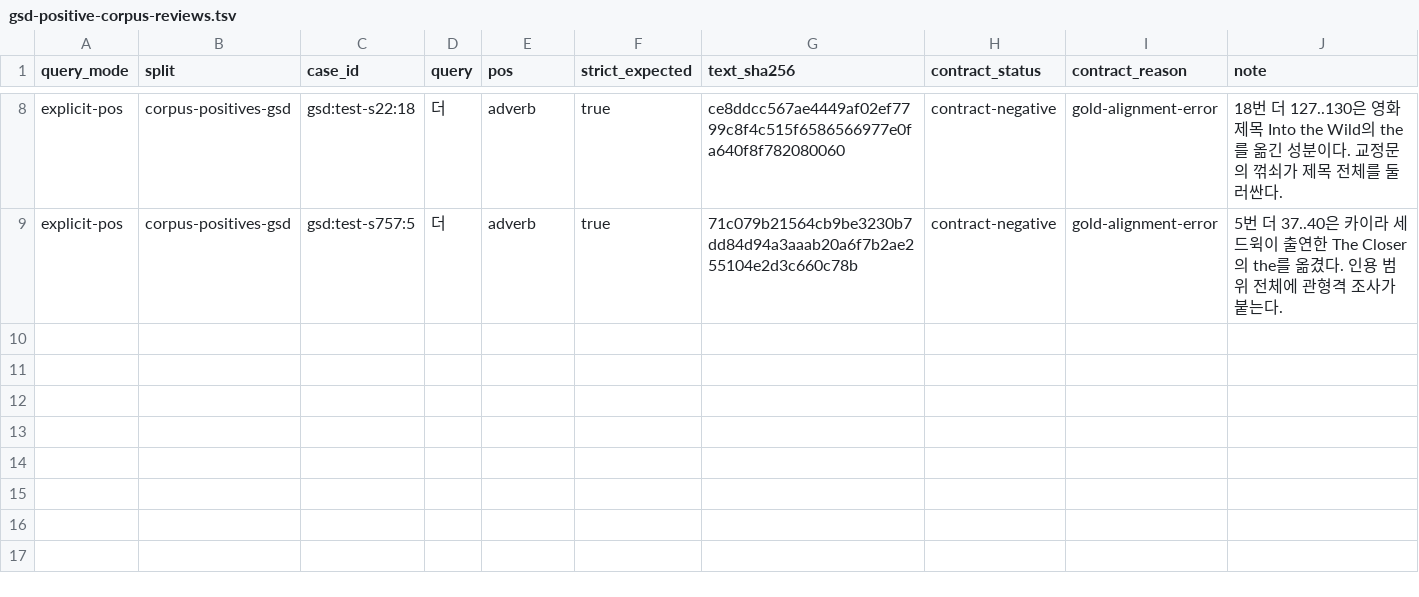
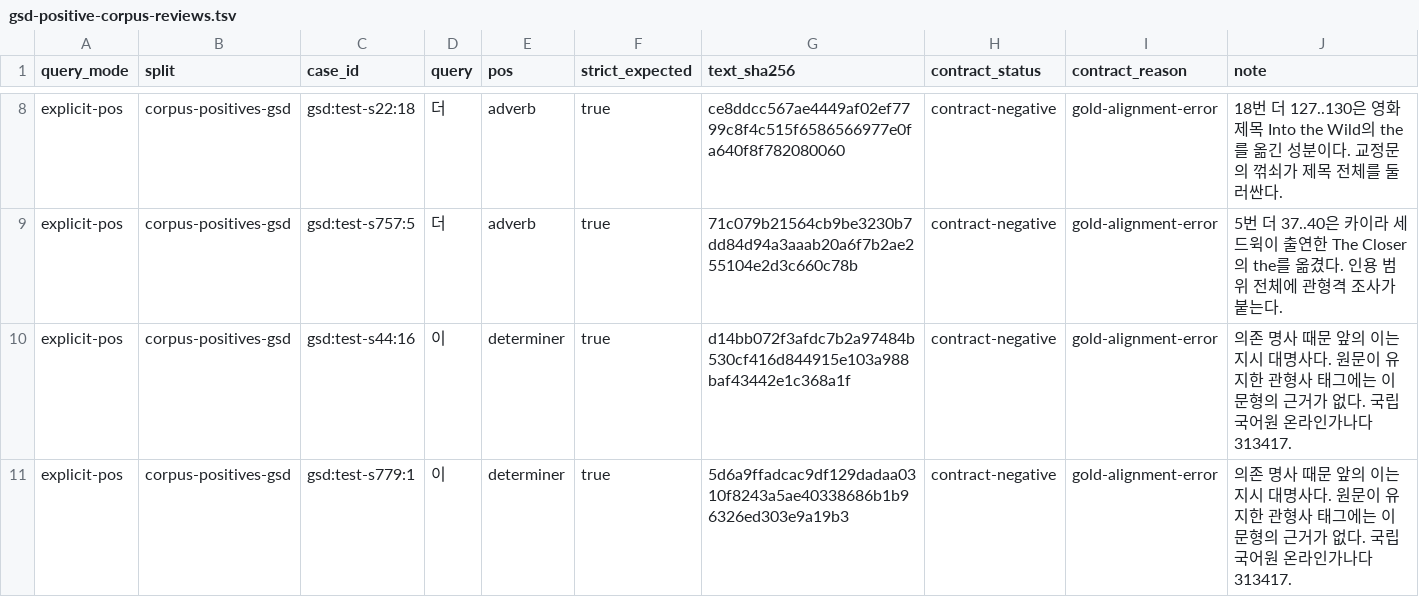
Before and after one commit to SeokminHong/kfind, a TSV file: tools/morph-compare/gsd-positive-corpus-reviews.tsv, drawn as a sheet; only a part is shown, gaps mark what is left out.

Commit message:
원인 의존 명사 앞의 지시 대명사 보존 (#958)
* fix(kfind/morph): 원인 의존 명사 앞의 지시 대명사 보존

* docs(kfind/benchmark): 원인 의존 명사 앞 품사 판정 검증 기록

```diff
--- a/tools/morph-compare/gsd-positive-corpus-reviews.tsv
+++ b/tools/morph-compare/gsd-positive-corpus-reviews.tsv
@@ -9 +9,3 @@ explicit-pos	corpus-positives-gsd	gsd:test-s22:18	더	adverb	true	ce8ddcc567ae44
 explicit-pos	corpus-positives-gsd	gsd:test-s757:5	더	adverb	true	71c079b21564cb9be3230b7dd84d94a3aaab20a6f7b2ae255104e2d3c660c78b	contract-negative	gold-alignment-error	5번 더 37..40은 카이라 세드윅이 출연한 The Closer의 the를 옮겼다. 인용 범위 전체에 관형격 조사가 붙는다.
+explicit-pos	corpus-positives-gsd	gsd:test-s44:16	이	determiner	true	d14bb072f3afdc7b2a97484b530cf416d844915e103a988baf43442e1c368a1f	contract-negative	gold-alignment-error	의존 명사 때문 앞의 이는 지시 대명사다. 원문이 유지한 관형사 태그에는 이 문형의 근거가 없다. 국립국어원 온라인가나다 313417.
+explicit-pos	corpus-positives-gsd	gsd:test-s779:1	이	determiner	true	5d6a9ffadcac9df129dadaa0310f8243a5ae40338686b1b96326ed303e9a19b3	contract-negative	gold-alignment-error	의존 명사 때문 앞의 이는 지시 대명사다. 원문이 유지한 관형사 태그에는 이 문형의 근거가 없다. 국립국어원 온라인가나다 313417.
```
Also changed, not shown: tools/morph-compare/pud-local-boundary-corpus-reviews.tsv, 6 other files.
